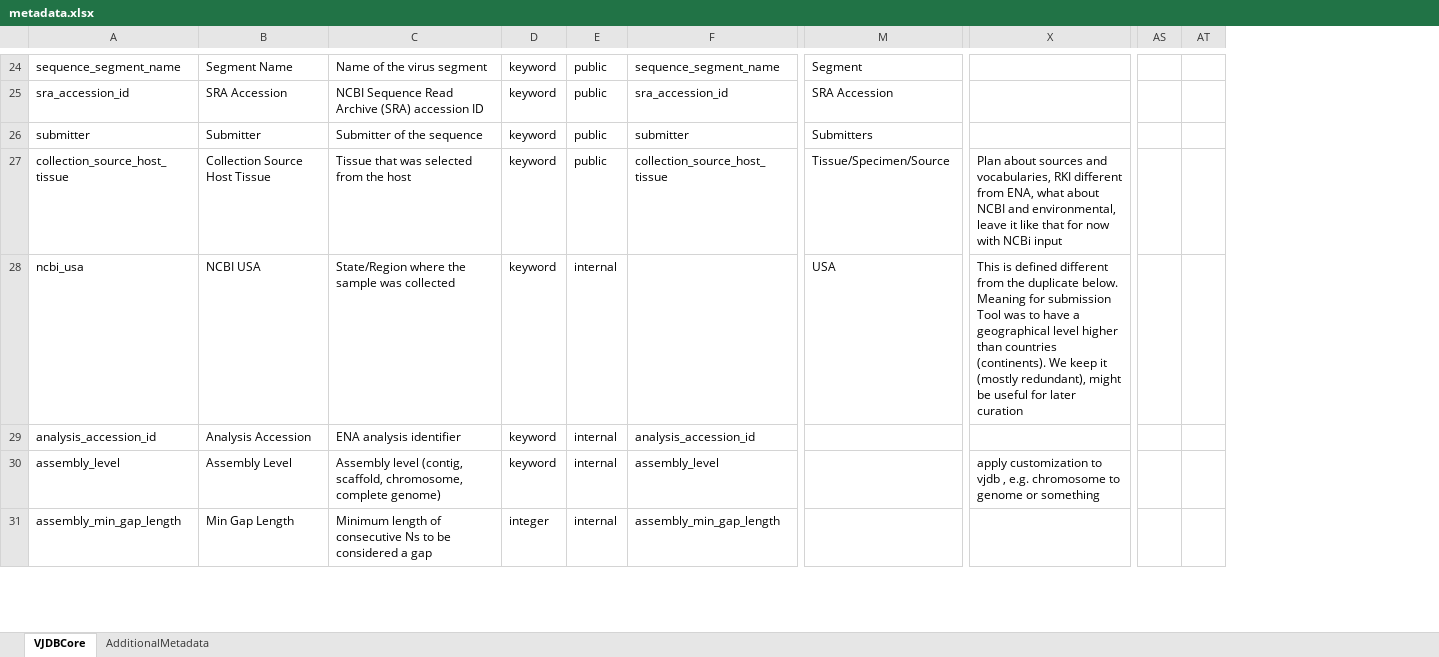
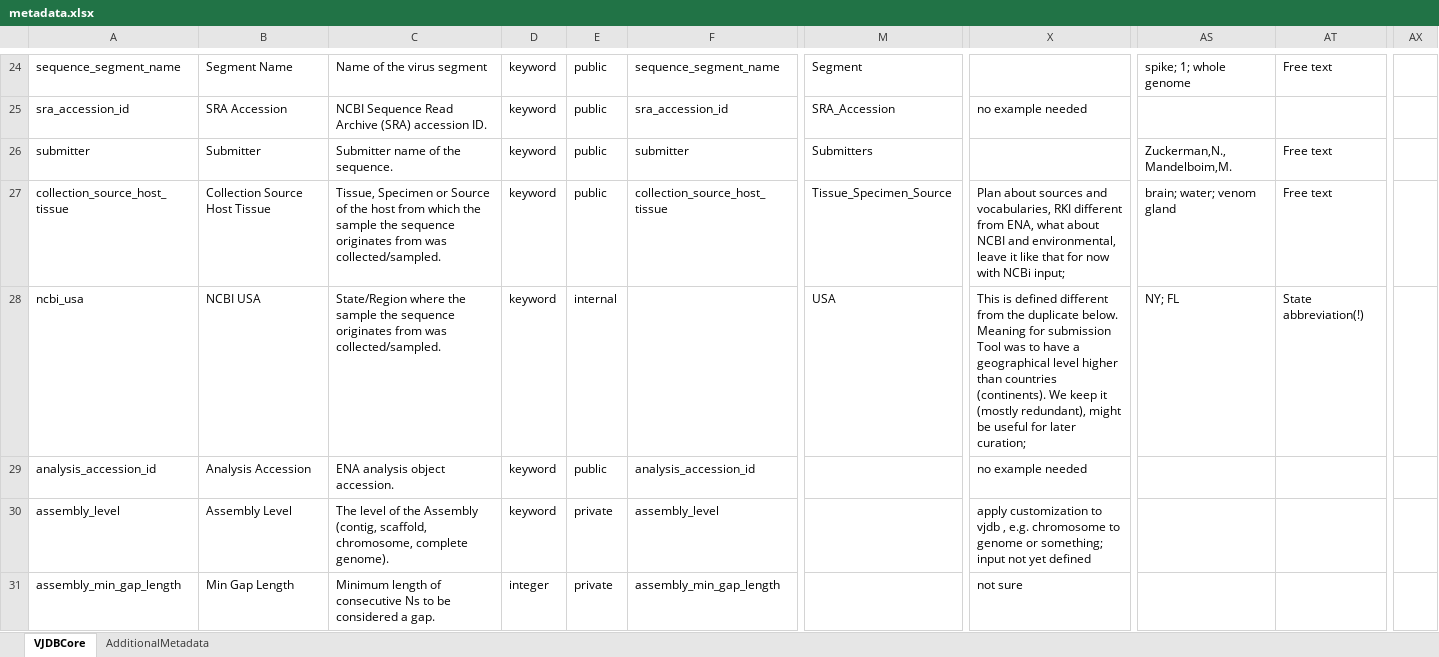
Before and after one commit to bio-informatician/virjendb_metadata, an Excel workbook: metadata.xlsx, sheet VJDBCore, drawn as a sheet; only a part is shown, gaps mark what is left out; values as stored, in another font and other column widths than the file's, no borders; conditional formats not drawn; removed rows and columns are numbered as before the commit, all else as after; the diff covers the shown part only; the diff names each change by its address in the sheet, - before the commit and + after, or states it on an @@ line.

Commit message:
Add files via upload
is_viralzone, ictv_host_group, ictv_id, ictv_virus_name, bvbrc_host_age, taxonomy_tree_hash, current_virjen_version, and updated_fields are added to the rows and ICTV40 in columns.

```diff
--- a/metadata.xlsx (sheet VJDBCore)
+++ b/metadata.xlsx (sheet VJDBCore)
-column X, rows 27-30: Plan about sources and vocabularies, RKI different from ENA, what about NCBI and environmental, leave it like that for now with NCBi input | This is defined different from the duplicate below. Meaning for submission Tool was to have a geographical level higher than countries (continents). We keep it (mostly redundant), might be useful for later curation |  | apply customization to vjdb , e.g. chromosome to genome or something
+column X, rows 25-31: no example needed |  | Plan about sources and vocabularies, RKI different from ENA, what about NCBI and environmental, leave it like that for now with NCBi input; | This is defined different from the duplicate below. Meaning for submission Tool was to have a geographical level higher than countries (continents). We keep it (mostly redundant), might be useful for later curation; | no example needed | apply customization to vjdb , e.g. chromosome to genome or something; input not yet defined | not sure
-column AS, empty
-column AT, empty
+column AS, rows 24-28: spike; 1; whole genome |  | Zuckerman,N., Mandelboim,M. | brain; water; venom gland | NY; FL
+column AT, rows 24-28: Free text |  | Free text | Free text | State abbreviation(!)
+column AX, empty
-C25: …(SRA) accession ID
+C25: …(SRA) accession ID.
-M25: SRA Accession
+M25: SRA_Accession
-C26: Submitter of the sequence
+C26: Submitter name of the sequence.
-C27: Tissue that was selected from the host
+C27: Tissue, Specimen or Source of the host from which the sample the sequence originates from was collected/sampled.
-M27: Tissue/Specimen/Source
+M27: Tissue_Specimen_Source
-C28: …the sample was collected
+C28: …the sample the sequence originates from was collected/sampled.
-C29: ENA analysis identifier
+C29: ENA analysis object accession.
-E29: internal
+E29: public
-C30: Assembly level (contig, scaffold, chromosome, complete genome)
+C30: The level of the Assembly (contig, scaffold, chromosome, complete genome).
-E30:E31: internal
+E30:E31: private
-C31: …considered a gap
+C31: …considered a gap.
```
Also changed, not shown: 9 added rows and 136 edited cells elsewhere in this sheet.
